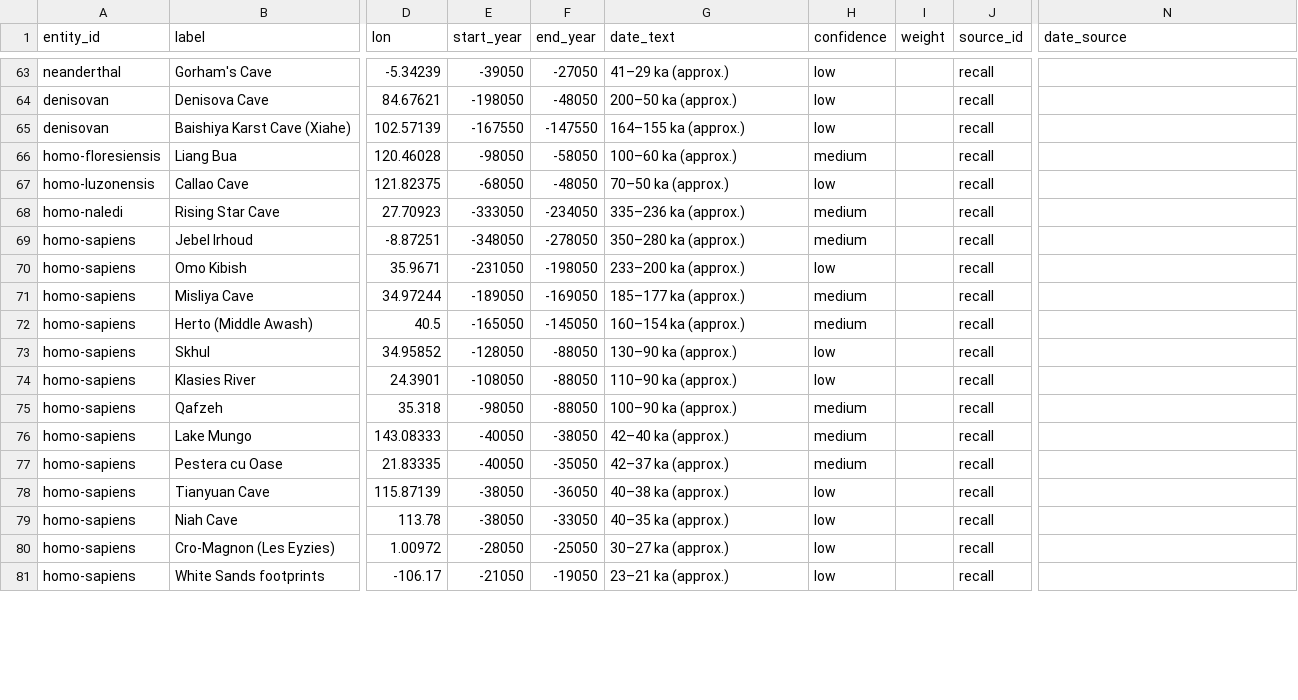
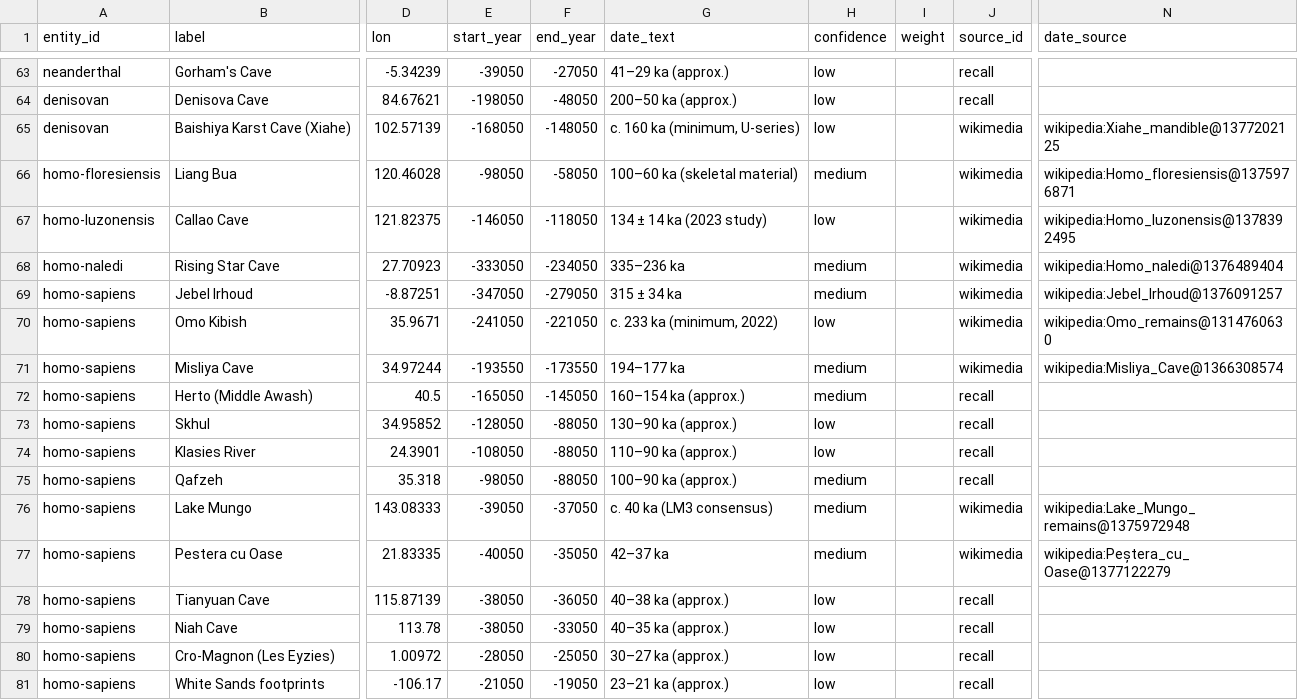
Before and after one commit to croftr/ancestor-atlas, a CSV file: data/curated/species-sites.csv, drawn as a sheet; only a part is shown, gaps mark what is left out; the diff covers the shown part only; the diff names each change by its address in the sheet, - before the commit and + after, or states it on an @@ line.

```diff
--- a/data/curated/species-sites.csv
+++ b/data/curated/species-sites.csv
-E65 (start_year): -167550
+E65 (start_year): -168050
-F65 (end_year): -147550
+F65 (end_year): -148050
-G65 (date_text): 164–155 ka (approx.)
+G65 (date_text): c. 160 ka (minimum, U-series)
-J65:J71 (source_id): recall
+J65:J71 (source_id): wikimedia
-N65 (date_source): (empty)
+N65 (date_source): wikipedia:Xiahe_mandible@1377202125
-G66 (date_text): 100–60 ka (approx.)
+G66 (date_text): 100–60 ka (skeletal material)
-N66 (date_source): (empty)
+N66 (date_source): wikipedia:Homo_floresiensis@1375976871
-E67 (start_year): -68050
+E67 (start_year): -146050
-F67 (end_year): -48050
+F67 (end_year): -118050
-G67 (date_text): 70–50 ka (approx.)
+G67 (date_text): 134 ± 14 ka (2023 study)
-N67 (date_source): (empty)
+N67 (date_source): wikipedia:Homo_luzonensis@1378392495
-G68 (date_text): 335–236 ka (approx.)
+G68 (date_text): 335–236 ka
-N68 (date_source): (empty)
+N68 (date_source): wikipedia:Homo_naledi@1376489404
-E69 (start_year): -348050
+E69 (start_year): -347050
-F69 (end_year): -278050
+F69 (end_year): -279050
-G69 (date_text): 350–280 ka (approx.)
+G69 (date_text): 315 ± 34 ka
-N69 (date_source): (empty)
+N69 (date_source): wikipedia:Jebel_Irhoud@1376091257
-E70 (start_year): -231050
+E70 (start_year): -241050
-F70 (end_year): -198050
+F70 (end_year): -221050
-G70 (date_text): 233–200 ka (approx.)
+G70 (date_text): c. 233 ka (minimum, 2022)
-N70 (date_source): (empty)
+N70 (date_source): wikipedia:Omo_remains@1314760630
-E71 (start_year): -189050
+E71 (start_year): -193550
-F71 (end_year): -169050
+F71 (end_year): -173550
-G71 (date_text): 185–177 ka (approx.)
+G71 (date_text): 194–177 ka
-N71 (date_source): (empty)
+N71 (date_source): wikipedia:Misliya_Cave@1366308574
-E76 (start_year): -40050
+E76 (start_year): -39050
-F76 (end_year): -38050
+F76 (end_year): -37050
-G76 (date_text): 42–40 ka (approx.)
+G76 (date_text): c. 40 ka (LM3 consensus)
-J76:J77 (source_id): recall
+J76:J77 (source_id): wikimedia
-N76 (date_source): (empty)
+N76 (date_source): wikipedia:Lake_Mungo_remains@1375972948
-G77 (date_text): 42–37 ka (approx.)
+G77 (date_text): 42–37 ka
-N77 (date_source): (empty)
+N77 (date_source): wikipedia:Peștera_cu_Oase@1377122279
```
Also changed, not shown: 55 edited cells elsewhere in this file, data/curated/culture-sites.csv, 7 other files.
